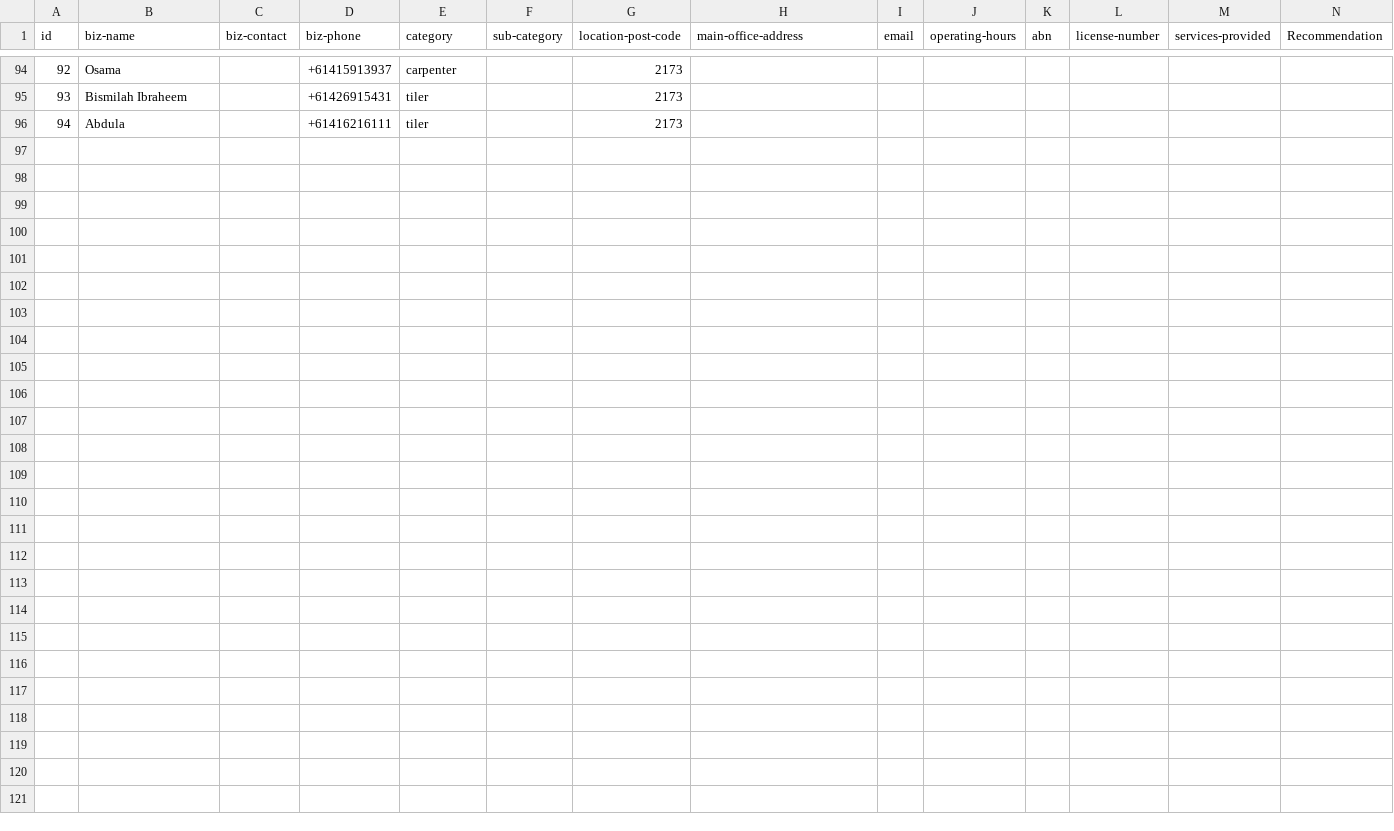
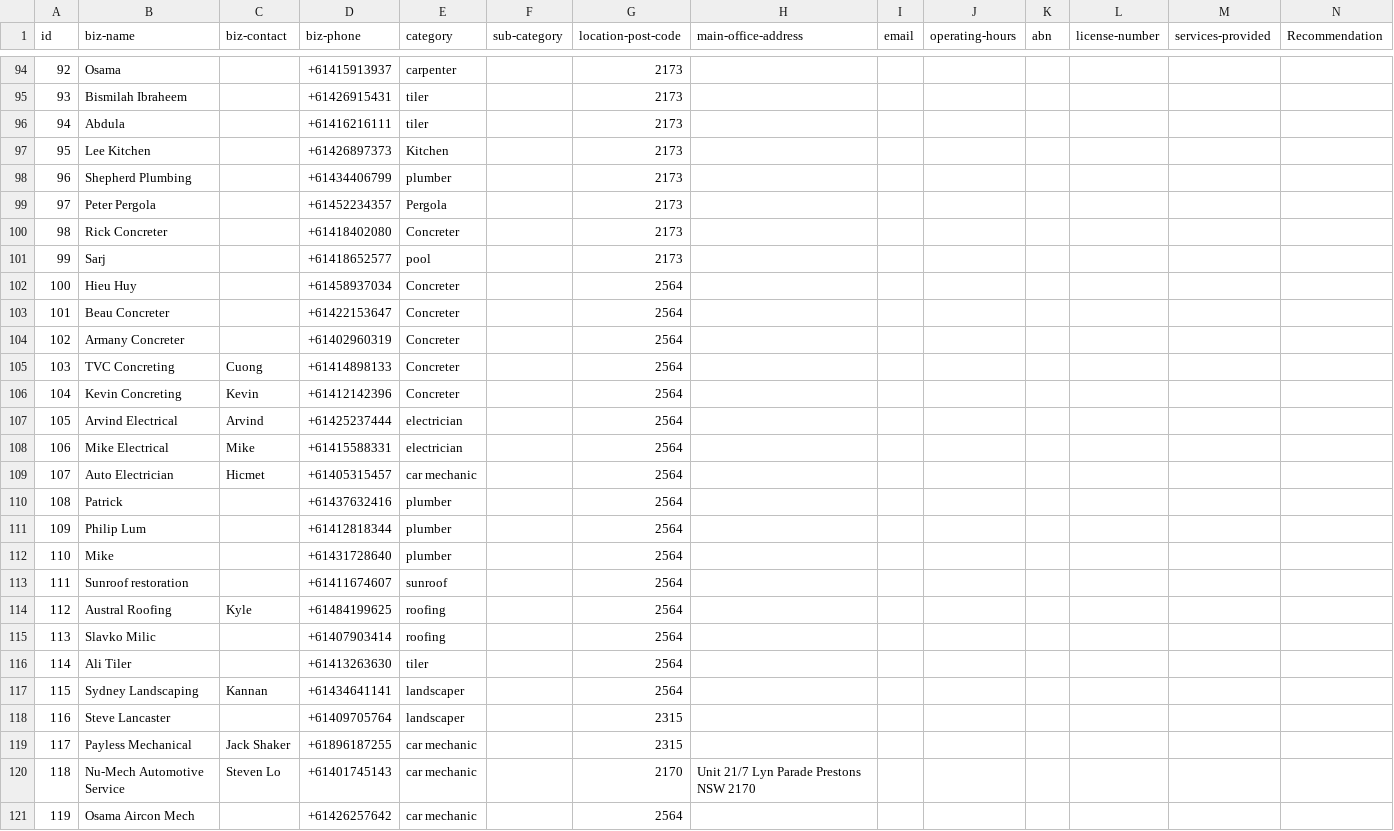
Before and after one commit to lalitparkale/TrustNet, a CSV file: Prototype/mobile_app/assets/db/db-alltradies.csv, drawn as a sheet; only a part is shown, gaps mark what is left out; the diff covers the shown part only.

```diff
--- a/Prototype/mobile_app/assets/db/db-alltradies.csv
+++ b/Prototype/mobile_app/assets/db/db-alltradies.csv
@@ -96 +96,26 @@ id,biz-name,biz-contact,biz-phone,category ,sub-category ,location-post-code ,ma
 94,Abdula,,+61416216111,tiler,,2173,,,,,,,
+95,Lee Kitchen,,+61426897373,Kitchen,,2173,,,,,,,
+96,Shepherd Plumbing,,+61434406799,plumber,,2173,,,,,,,
+97,Peter Pergola,,+61452234357,Pergola,,2173,,,,,,,
+98,Rick Concreter,,+61418402080,Concreter,,2173,,,,,,,
+99,Sarj,,+61418652577,pool,,2173,,,,,,,
+100,Hieu Huy,,+61458937034,Concreter,,2564,,,,,,,
+101,Beau Concreter,,+61422153647,Concreter,,2564,,,,,,,
+102,Armany Concreter,,+61402960319,Concreter,,2564,,,,,,,
+103,TVC Concreting,Cuong,+61414898133,Concreter,,2564,,,,,,,
+104,Kevin Concreting,Kevin,+61412142396,Concreter,,2564,,,,,,,
+105,Arvind Electrical,Arvind,+61425237444,electrician,,2564,,,,,,,
+106,Mike Electrical,Mike,+61415588331,electrician,,2564,,,,,,,
+107,Auto Electrician,Hicmet,+61405315457,car mechanic,,2564,,,,,,,
+108,Patrick,,+61437632416,plumber,,2564,,,,,,,
+109,Philip Lum,,+61412818344,plumber,,2564,,,,,,,
+110,Mike,,+61431728640,plumber,,2564,,,,,,,
+111,Sunroof restoration,,+61411674607,sunroof,,2564,,,,,,,
+112,Austral Roofing,Kyle,+61484199625,roofing,,2564,,,,,,,
+113,Slavko Milic,,+61407903414,roofing,,2564,,,,,,,
+114,Ali Tiler,,+61413263630,tiler,,2564,,,,,,,
+115,Sydney Landscaping,Kannan,+61434641141,landscaper,,2564,,,,,,,
+116,Steve Lancaster,,+61409705764,landscaper,,2315,,,,,,,
+117,Payless Mechanical,Jack Shaker,+61896187255,car mechanic,,2315,,,,,,,
+118,Nu-Mech Automotive Service,Steven Lo,+61401745143,car mechanic,,2170,Unit 21/7 Lyn Parade Prestons NSW 2170,,,,,,
+119,Osama Aircon Mech,,+61426257642,car mechanic,,2564,,,,,,,
```
Also changed, not shown: 4 edited cells elsewhere in this file, Prototype/mobile_app/assets/db/db-allusers.csv, Prototype/mobile_app/assets/db/db-friends.csv, 9 other files.
